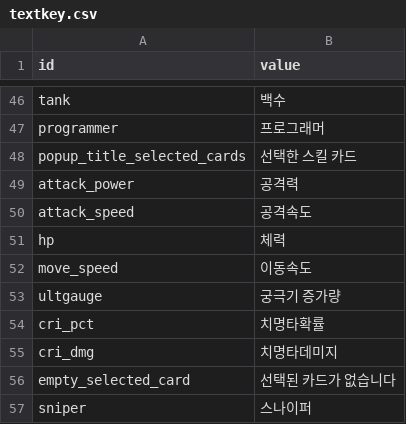
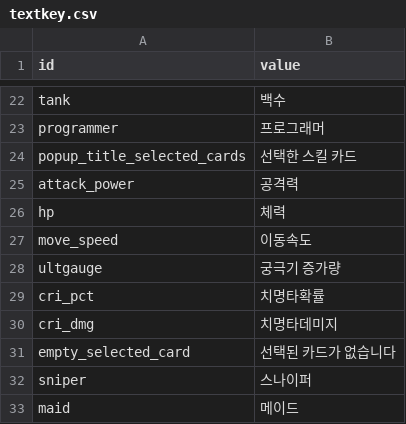
Before and after one commit to smsm8087/DefenseGame, a CSV file: Assets/Resources/Localization/textkey.csv, drawn as a sheet; only a part is shown, gaps mark what is left out; removed rows and columns are numbered as before the commit, all else as after; the diff covers the shown part only; the diff names each change by its address in the sheet, - before the commit and + after, or states it on an @@ line.

```diff
--- a/Assets/Resources/Localization/textkey.csv
+++ b/Assets/Resources/Localization/textkey.csv
-row 50: attack_speed | 공격속도
+row 33: maid | 메이드
```
Also changed, not shown: 24 removed rows elsewhere in this file, 10 other files.
